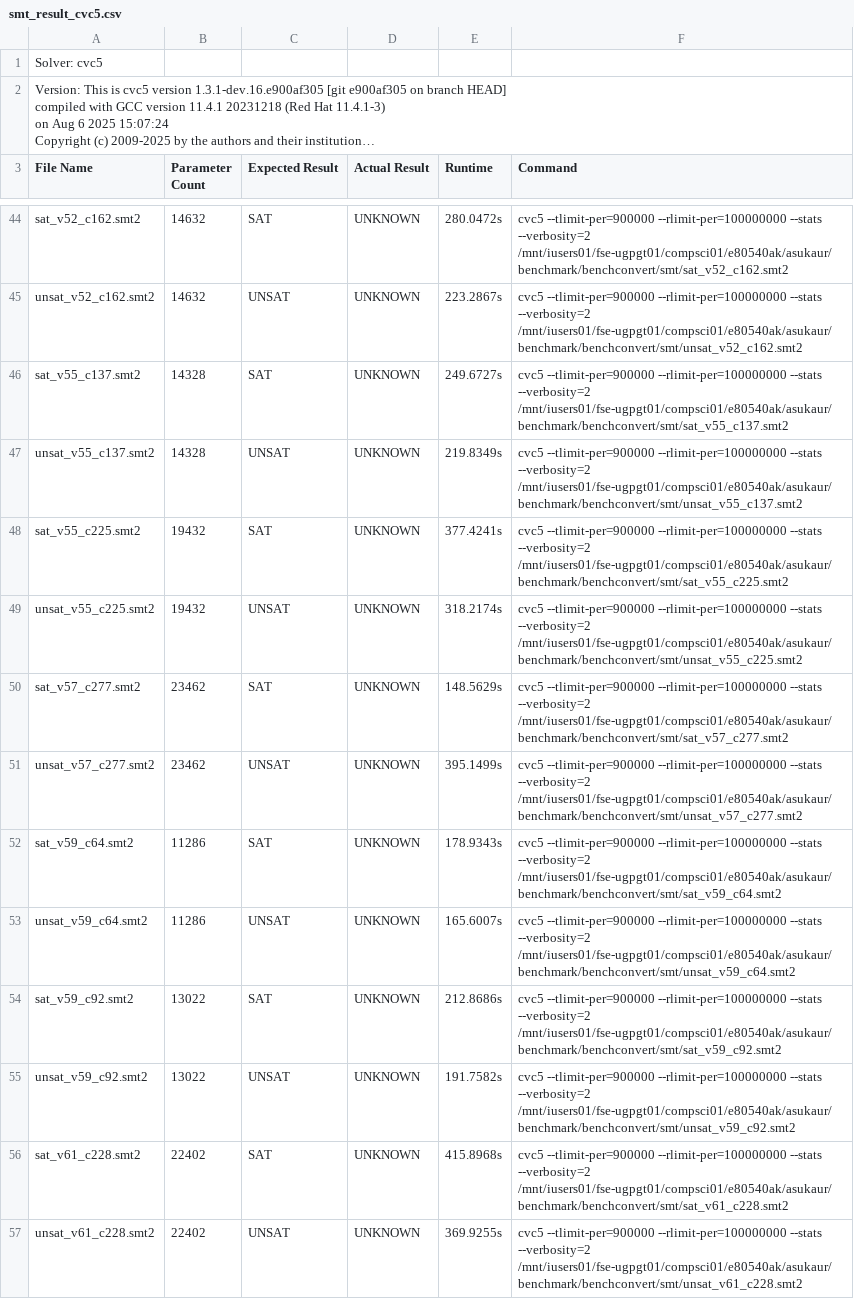
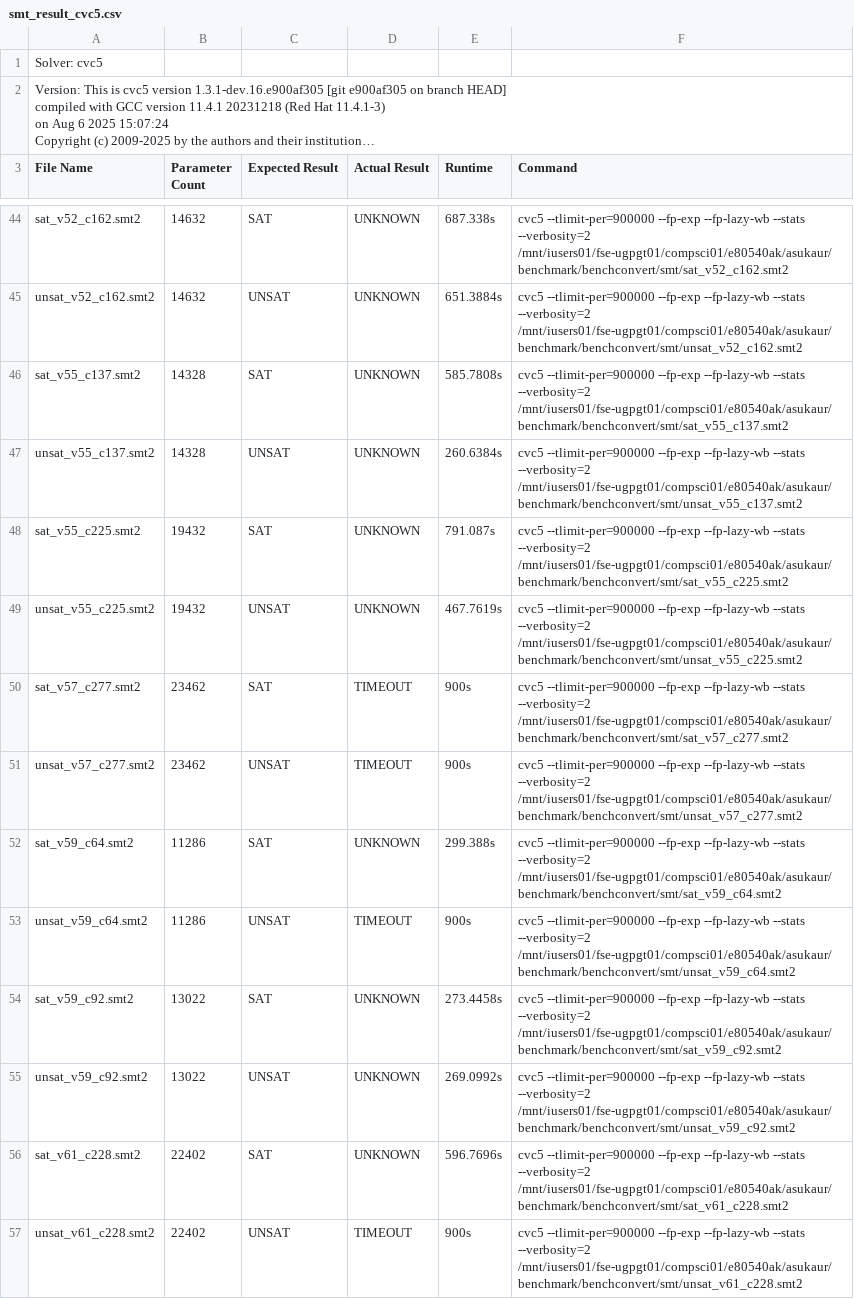
Before and after one commit to AsuKaur/benchconvert, a CSV file: results/smt_result_cvc5.csv, drawn as a sheet; only a part is shown, gaps mark what is left out; long unchanged cells end in …; the diff covers the shown part only; the diff names each change by its address in the sheet, - before the commit and + after, or states it on an @@ line.

```diff
--- a/results/smt_result_cvc5.csv
+++ b/results/smt_result_cvc5.csv
-E44 (Runtime): 280.0472s
+E44 (Runtime): 687.338s
-F44 (Command): cvc5 --tlimit-per=900000 --rlimit-per=100000000 --stats --verbosity=2…
+F44 (Command): cvc5 --tlimit-per=900000 --fp-exp --fp-lazy-wb --stats --verbosity=2…
-E45 (Runtime): 223.2867s
+E45 (Runtime): 651.3884s
-F45 (Command): cvc5 --tlimit-per=900000 --rlimit-per=100000000 --stats --verbosity=2…
+F45 (Command): cvc5 --tlimit-per=900000 --fp-exp --fp-lazy-wb --stats --verbosity=2…
-E46 (Runtime): 249.6727s
+E46 (Runtime): 585.7808s
-F46 (Command): cvc5 --tlimit-per=900000 --rlimit-per=100000000 --stats --verbosity=2…
+F46 (Command): cvc5 --tlimit-per=900000 --fp-exp --fp-lazy-wb --stats --verbosity=2…
-E47 (Runtime): 219.8349s
+E47 (Runtime): 260.6384s
-F47 (Command): cvc5 --tlimit-per=900000 --rlimit-per=100000000 --stats --verbosity=2…
+F47 (Command): cvc5 --tlimit-per=900000 --fp-exp --fp-lazy-wb --stats --verbosity=2…
-E48 (Runtime): 377.4241s
+E48 (Runtime): 791.087s
-F48 (Command): cvc5 --tlimit-per=900000 --rlimit-per=100000000 --stats --verbosity=2…
+F48 (Command): cvc5 --tlimit-per=900000 --fp-exp --fp-lazy-wb --stats --verbosity=2…
-E49 (Runtime): 318.2174s
+E49 (Runtime): 467.7619s
-F49 (Command): cvc5 --tlimit-per=900000 --rlimit-per=100000000 --stats --verbosity=2…
+F49 (Command): cvc5 --tlimit-per=900000 --fp-exp --fp-lazy-wb --stats --verbosity=2…
-D50:D51 (Actual Result): UNKNOWN
+D50:D51 (Actual Result): TIMEOUT
-E50 (Runtime): 148.5629s
+E50 (Runtime): 900s
-F50 (Command): cvc5 --tlimit-per=900000 --rlimit-per=100000000 --stats --verbosity=2…
+F50 (Command): cvc5 --tlimit-per=900000 --fp-exp --fp-lazy-wb --stats --verbosity=2…
-E51 (Runtime): 395.1499s
+E51 (Runtime): 900s
-F51 (Command): cvc5 --tlimit-per=900000 --rlimit-per=100000000 --stats --verbosity=2…
+F51 (Command): cvc5 --tlimit-per=900000 --fp-exp --fp-lazy-wb --stats --verbosity=2…
-E52 (Runtime): 178.9343s
+E52 (Runtime): 299.388s
-F52 (Command): cvc5 --tlimit-per=900000 --rlimit-per=100000000 --stats --verbosity=2…
+F52 (Command): cvc5 --tlimit-per=900000 --fp-exp --fp-lazy-wb --stats --verbosity=2…
-D53 (Actual Result): UNKNOWN
+D53 (Actual Result): TIMEOUT
-E53 (Runtime): 165.6007s
+E53 (Runtime): 900s
-F53 (Command): cvc5 --tlimit-per=900000 --rlimit-per=100000000 --stats --verbosity=2…
+F53 (Command): cvc5 --tlimit-per=900000 --fp-exp --fp-lazy-wb --stats --verbosity=2…
-E54 (Runtime): 212.8686s
+E54 (Runtime): 273.4458s
-F54 (Command): cvc5 --tlimit-per=900000 --rlimit-per=100000000 --stats --verbosity=2…
+F54 (Command): cvc5 --tlimit-per=900000 --fp-exp --fp-lazy-wb --stats --verbosity=2…
-E55 (Runtime): 191.7582s
+E55 (Runtime): 269.0992s
-F55 (Command): cvc5 --tlimit-per=900000 --rlimit-per=100000000 --stats --verbosity=2…
+F55 (Command): cvc5 --tlimit-per=900000 --fp-exp --fp-lazy-wb --stats --verbosity=2…
-E56 (Runtime): 415.8968s
+E56 (Runtime): 596.7696s
-F56 (Command): cvc5 --tlimit-per=900000 --rlimit-per=100000000 --stats --verbosity=2…
+F56 (Command): cvc5 --tlimit-per=900000 --fp-exp --fp-lazy-wb --stats --verbosity=2…
-D57 (Actual Result): UNKNOWN
+D57 (Actual Result): TIMEOUT
-E57 (Runtime): 369.9255s
+E57 (Runtime): 900s
-F57 (Command): cvc5 --tlimit-per=900000 --rlimit-per=100000000 --stats --verbosity=2…
+F57 (Command): cvc5 --tlimit-per=900000 --fp-exp --fp-lazy-wb --stats --verbosity=2…
```
Also changed, not shown: 162 edited cells elsewhere in this file, results/smt_result_z3.csv, 1 other file.
